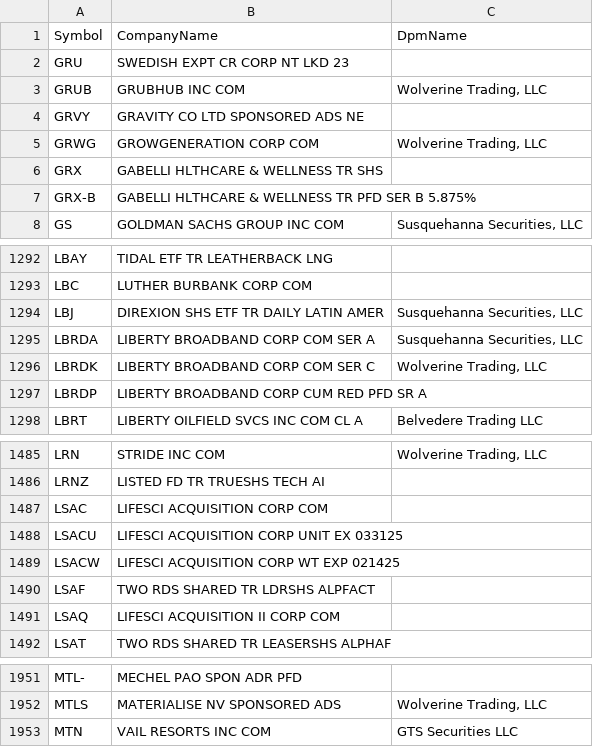
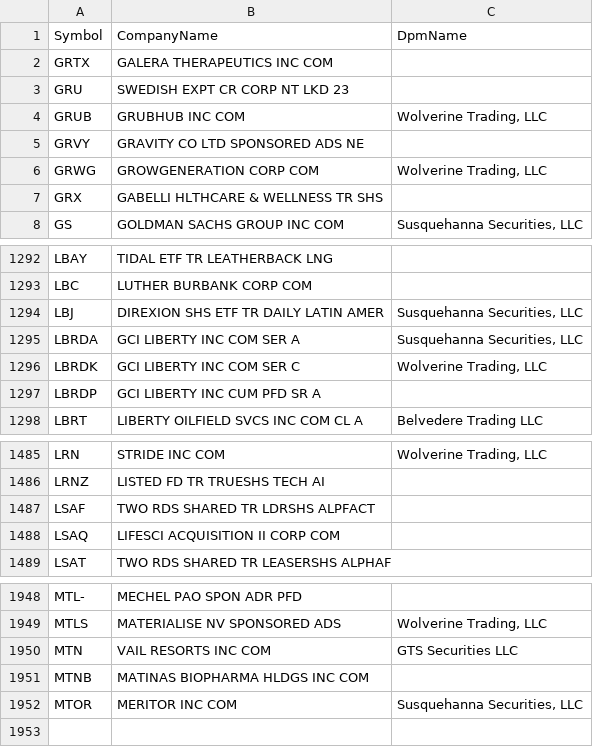
Before and after one commit to haoenhui/usa-optionable-stocks, a CSV file: options-04000.csv, drawn as a sheet; only a part is shown, gaps mark what is left out.

```diff
--- a/options-04000.csv
+++ b/options-04000.csv
@@ -1,2 +1,3 @@
 Symbol,CompanyName,DpmName
+GRTX,GALERA THERAPEUTICS INC COM,
 GRU,SWEDISH EXPT CR CORP NT LKD 23,
@@ -6,3 +7,2 @@ GRWG,GROWGENERATION CORP COM,"Wolverine Trading, LLC"
 GRX,GABELLI HLTHCARE & WELLNESS TR SHS,
-GRX-B,GABELLI HLTHCARE & WELLNESS TR PFD SER B 5.875%,
 GS,GOLDMAN SACHS GROUP INC COM,"Susquehanna Securities, LLC"
@@ -1294,5 +1294,5 @@ LBC,LUTHER BURBANK CORP COM,
 LBJ,DIREXION SHS ETF TR DAILY LATIN AMER,"Susquehanna Securities, LLC"
-LBRDA,LIBERTY BROADBAND CORP COM SER A,"Susquehanna Securities, LLC"
-LBRDK,LIBERTY BROADBAND CORP COM SER C,"Wolverine Trading, LLC"
-LBRDP,LIBERTY BROADBAND CORP CUM RED PFD SR A,
+LBRDA,GCI LIBERTY INC COM SER A,"Susquehanna Securities, LLC"
+LBRDK,GCI LIBERTY INC COM SER C,"Wolverine Trading, LLC"
+LBRDP,GCI LIBERTY INC CUM PFD SR A,
 LBRT,LIBERTY OILFIELD SVCS INC COM CL A,Belvedere Trading LLC
@@ -1486,5 +1486,2 @@ LRN,STRIDE INC COM,"Wolverine Trading, LLC"
 LRNZ,LISTED FD TR TRUESHS TECH AI,
-LSAC,LIFESCI ACQUISITION CORP COM,
-LSACU,LIFESCI ACQUISITION CORP UNIT EX 033125,
-LSACW,LIFESCI ACQUISITION CORP WT EXP 021425,
 LSAF,TWO RDS SHARED TR LDRSHS ALPFACT,
@@ -1953 +1950,3 @@ MTLS,MATERIALISE NV SPONSORED ADS,"Wolverine Trading, LLC"
 MTN,VAIL RESORTS INC COM,GTS Securities LLC
+MTNB,MATINAS BIOPHARMA HLDGS INC COM,
+MTOR,MERITOR INC COM,"Susquehanna Securities, LLC"
```
Also changed, not shown: options-00000.csv, options-02000.csv, 2 other files.
